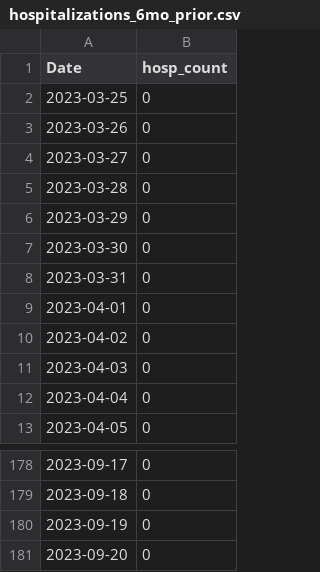
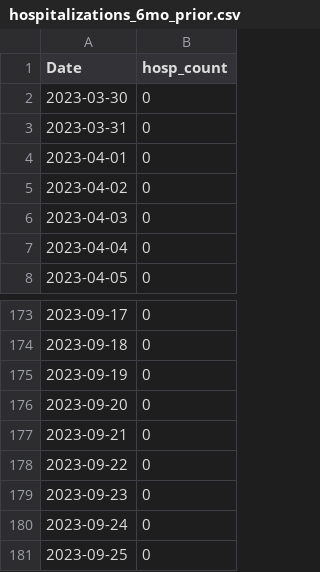
Before and after one commit to h-hedman/scph, a CSV file: covid-19/output-data/hospitalizations_6mo_prior.csv, drawn as a sheet; only a part is shown, gaps mark what is left out; removed rows and columns are numbered as before the commit, all else as after; the diff names each change by its address in the sheet, - before the commit and + after, or states it on an @@ line.

```diff
--- a/covid-19/output-data/hospitalizations_6mo_prior.csv
+++ b/covid-19/output-data/hospitalizations_6mo_prior.csv
-row 2: 2023-03-25 | 0
-row 3: 2023-03-26 | 0
-row 4: 2023-03-27 | 0
-row 5: 2023-03-28 | 0
-row 6: 2023-03-29 | 0
+row 177: 2023-09-21 | 0
+row 178: 2023-09-22 | 0
+row 179: 2023-09-23 | 0
+row 180: 2023-09-24 | 0
+row 181: 2023-09-25 | 0
```
Also changed, not shown: covid-19/output-data/count_table_esp.csv, covid-19/output-data/pon_incidence_8wk_eng.csv, 4 other files.
